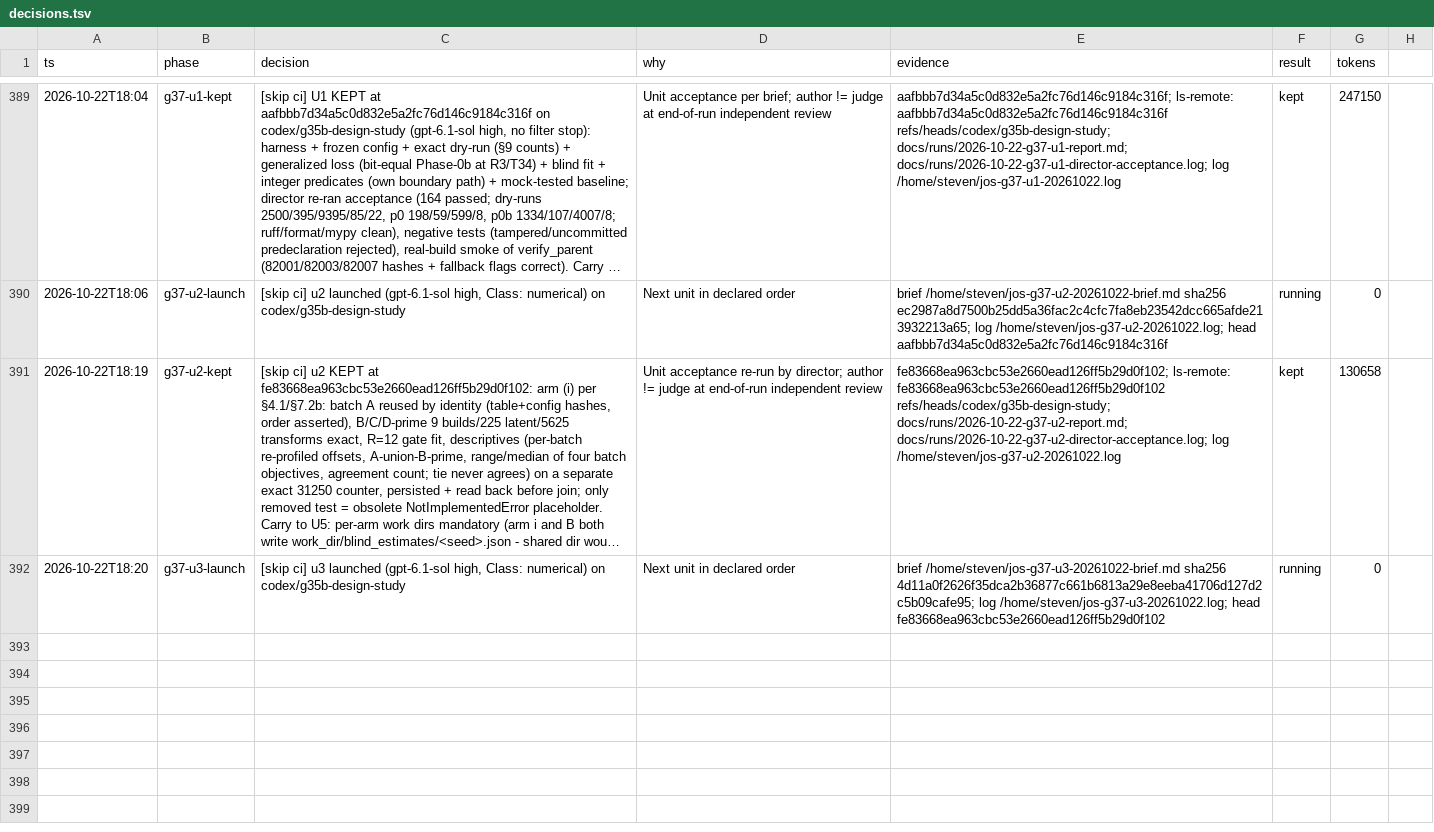
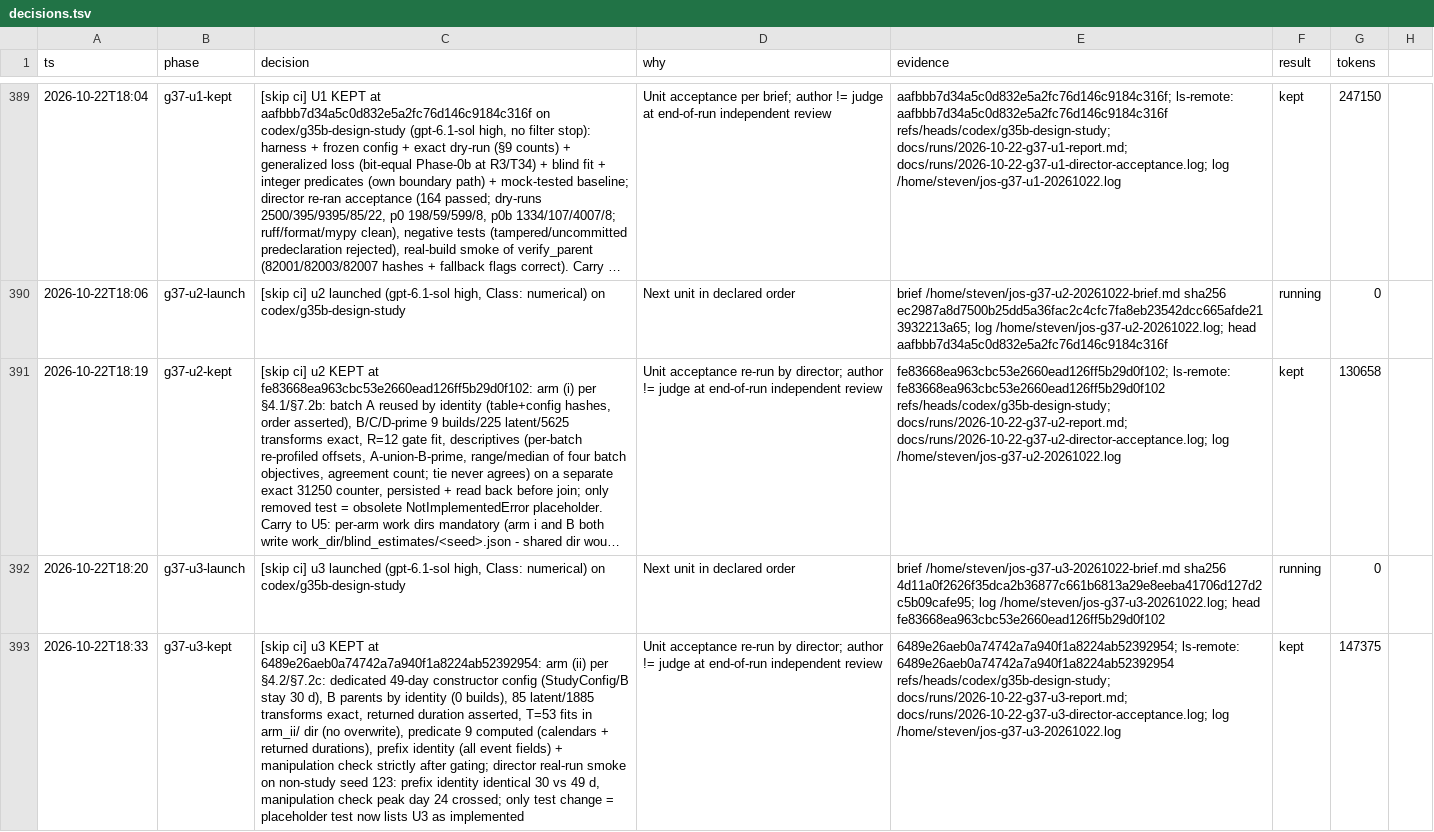
Before and after one commit to stev004/jsy_disease_sim, a TSV file: .claude/decisions.tsv, drawn as a sheet; only a part is shown, gaps mark what is left out; long unchanged cells end in …; the diff names each change by its address in the sheet, - before the commit and + after, or states it on an @@ line.

Commit message:
trail: g37-u3-kept — [skip ci] u3 KEPT at 6489e26aeb0a74742a7a940f1a8224ab5239295

```diff
--- a/.claude/decisions.tsv
+++ b/.claude/decisions.tsv
+row 393: 2026-10-22T18:33 | g37-u3-kept | [skip ci] u3 KEPT at 6489e26aeb0a74742a7a940f1a8224ab52392954: arm (ii) per §4.2/§7.2c: dedicated 49-day constructor config (StudyConfig/B stay 30 d), B parents by identity (0 builds), 85 latent/1885 transforms exact, returned duration asserted, T=53 fits in arm_ii/ dir (no overwrite), predicate 9 computed (calendars + returned durations), prefix identity (all event fields) + manipulation check strictly after gating; director real-run smoke on non-study seed 123: prefix identity identical 30 vs 49 d, manipulation check peak day 24 crossed; only test change = placeholder test now lists U3 as implemented | Unit acceptance re-run by director; author != judge at end-of-run independent review | 6489e26aeb0a74742a7a940f1a8224ab52392954; ls-remote: 6489e26aeb0a74742a7a940f1a8224ab52392954 refs/heads/codex/g35b-design-study; docs/runs/2026-10-22-g37-u3-report.md; docs/runs/2026-10-22-g37-u3-director-acceptance.log; log /home/steven/jos-g37-u3-20261022.log | kept | 147375
```
